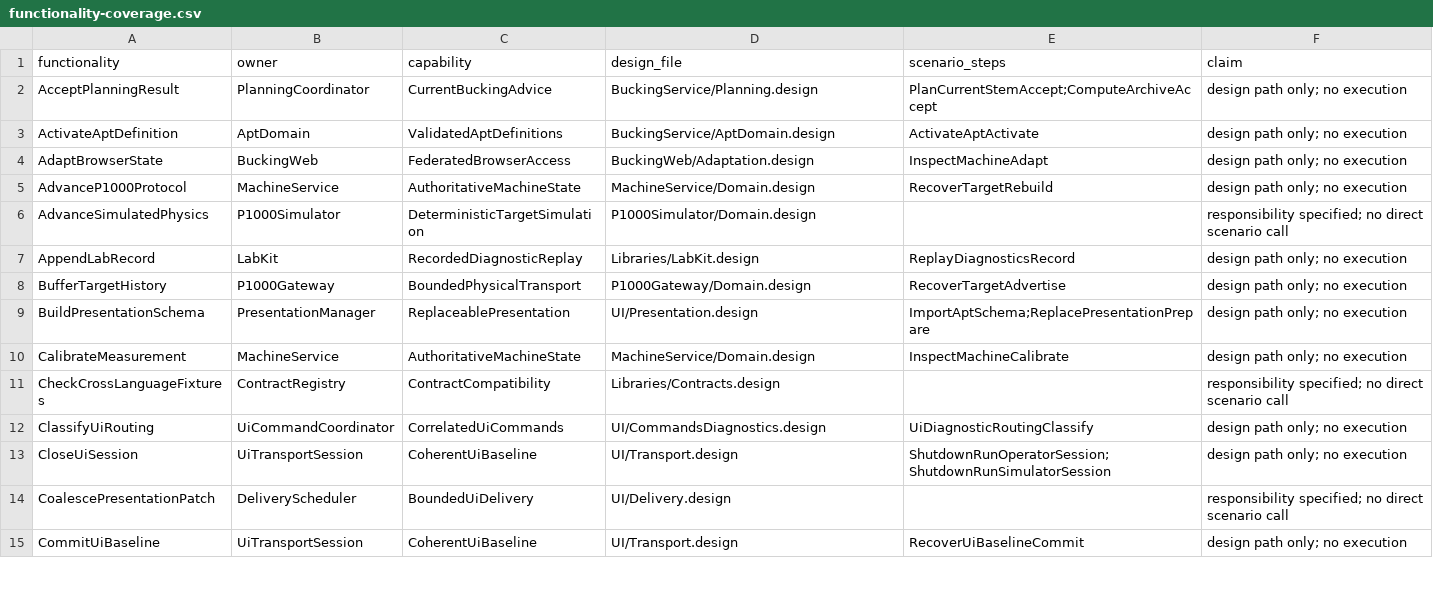
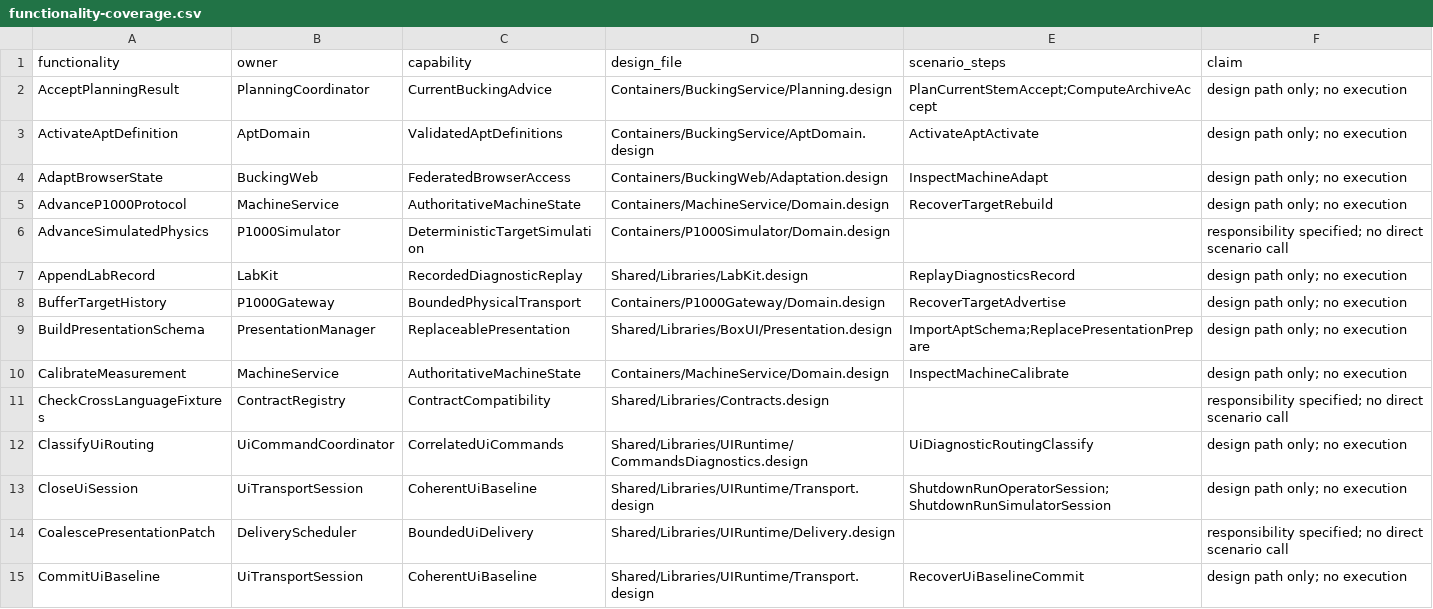
Before and after one commit to Hans-Einar/SDP, a CSV file: experiments/mvp1_sdl/functionality-coverage.csv, drawn as a sheet; only a part is shown; the diff covers the shown part only.

Commit message:
MPV1-M1 organize MVP1 containers and shared design sources

```diff
--- a/experiments/mvp1_sdl/functionality-coverage.csv
+++ b/experiments/mvp1_sdl/functionality-coverage.csv
@@ -1,15 +1,15 @@
 functionality,owner,capability,design_file,scenario_steps,claim
-AcceptPlanningResult,PlanningCoordinator,CurrentBuckingAdvice,BuckingService/Planning.design,PlanCurrentStemAccept;ComputeArchiveAccept,design path only; no execution
-ActivateAptDefinition,AptDomain,ValidatedAptDefinitions,BuckingService/AptDomain.design,ActivateAptActivate,design path only; no execution
-AdaptBrowserState,BuckingWeb,FederatedBrowserAccess,BuckingWeb/Adaptation.design,InspectMachineAdapt,design path only; no execution
-AdvanceP1000Protocol,MachineService,AuthoritativeMachineState,MachineService/Domain.design,RecoverTargetRebuild,design path only; no execution
-AdvanceSimulatedPhysics,P1000Simulator,DeterministicTargetSimulation,P1000Simulator/Domain.design,,responsibility specified; no direct scenario call
-AppendLabRecord,LabKit,RecordedDiagnosticReplay,Libraries/LabKit.design,ReplayDiagnosticsRecord,design path only; no execution
-BufferTargetHistory,P1000Gateway,BoundedPhysicalTransport,P1000Gateway/Domain.design,RecoverTargetAdvertise,design path only; no execution
-BuildPresentationSchema,PresentationManager,ReplaceablePresentation,UI/Presentation.design,ImportAptSchema;ReplacePresentationPrepare,design path only; no execution
-CalibrateMeasurement,MachineService,AuthoritativeMachineState,MachineService/Domain.design,InspectMachineCalibrate,design path only; no execution
-CheckCrossLanguageFixtures,ContractRegistry,ContractCompatibility,Libraries/Contracts.design,,responsibility specified; no direct scenario call
-ClassifyUiRouting,UiCommandCoordinator,CorrelatedUiCommands,UI/CommandsDiagnostics.design,UiDiagnosticRoutingClassify,design path only; no execution
-CloseUiSession,UiTransportSession,CoherentUiBaseline,UI/Transport.design,ShutdownRunOperatorSession;ShutdownRunSimulatorSession,design path only; no execution
-CoalescePresentationPatch,DeliveryScheduler,BoundedUiDelivery,UI/Delivery.design,,responsibility specified; no direct scenario call
-CommitUiBaseline,UiTransportSession,CoherentUiBaseline,UI/Transport.design,RecoverUiBaselineCommit,design path only; no execution
+AcceptPlanningResult,PlanningCoordinator,CurrentBuckingAdvice,Containers/BuckingService/Planning.design,PlanCurrentStemAccept;ComputeArchiveAccept,design path only; no execution
+ActivateAptDefinition,AptDomain,ValidatedAptDefinitions,Containers/BuckingService/AptDomain.design,ActivateAptActivate,design path only; no execution
+AdaptBrowserState,BuckingWeb,FederatedBrowserAccess,Containers/BuckingWeb/Adaptation.design,InspectMachineAdapt,design path only; no execution
+AdvanceP1000Protocol,MachineService,AuthoritativeMachineState,Containers/MachineService/Domain.design,RecoverTargetRebuild,design path only; no execution
+AdvanceSimulatedPhysics,P1000Simulator,DeterministicTargetSimulation,Containers/P1000Simulator/Domain.design,,responsibility specified; no direct scenario call
+AppendLabRecord,LabKit,RecordedDiagnosticReplay,Shared/Libraries/LabKit.design,ReplayDiagnosticsRecord,design path only; no execution
+BufferTargetHistory,P1000Gateway,BoundedPhysicalTransport,Containers/P1000Gateway/Domain.design,RecoverTargetAdvertise,design path only; no execution
+BuildPresentationSchema,PresentationManager,ReplaceablePresentation,Shared/Libraries/BoxUI/Presentation.design,ImportAptSchema;ReplacePresentationPrepare,design path only; no execution
+CalibrateMeasurement,MachineService,AuthoritativeMachineState,Containers/MachineService/Domain.design,InspectMachineCalibrate,design path only; no execution
+CheckCrossLanguageFixtures,ContractRegistry,ContractCompatibility,Shared/Libraries/Contracts.design,,responsibility specified; no direct scenario call
+ClassifyUiRouting,UiCommandCoordinator,CorrelatedUiCommands,Shared/Libraries/UIRuntime/CommandsDiagnostics.design,UiDiagnosticRoutingClassify,design path only; no execution
+CloseUiSession,UiTransportSession,CoherentUiBaseline,Shared/Libraries/UIRuntime/Transport.design,ShutdownRunOperatorSession;ShutdownRunSimulatorSession,design path only; no execution
+CoalescePresentationPatch,DeliveryScheduler,BoundedUiDelivery,Shared/Libraries/UIRuntime/Delivery.design,,responsibility specified; no direct scenario call
+CommitUiBaseline,UiTransportSession,CoherentUiBaseline,Shared/Libraries/UIRuntime/Transport.design,RecoverUiBaselineCommit,design path only; no execution
```
Also changed, not shown: 95 edited cells elsewhere in this file, 40 other files.
